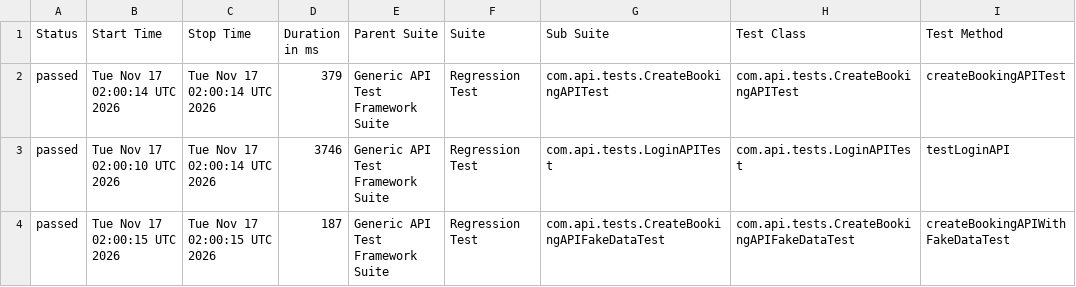
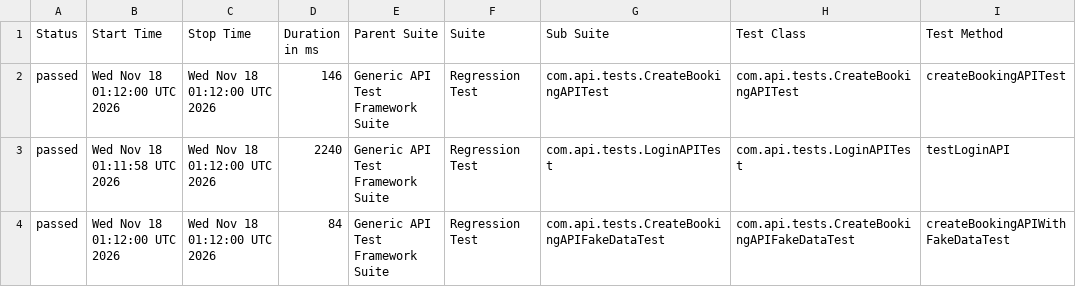
Before and after one commit to bishnu-das1191/generic-api-test-framework, a CSV file: data/suites.csv, drawn as a sheet; only a part is shown; the diff names each change by its address in the sheet, - before the commit and + after, or states it on an @@ line.

```diff
--- a/data/suites.csv
+++ b/data/suites.csv
-B2 (Start Time): Tue Nov 17 02:00:14 UTC 2026
+B2 (Start Time): Wed Nov 18 01:12:00 UTC 2026
-C2:C3 (Stop Time): Tue Nov 17 02:00:14 UTC 2026
+C2:C3 (Stop Time): Wed Nov 18 01:12:00 UTC 2026
-D2 (Duration in ms): 379
+D2 (Duration in ms): 146
-B3 (Start Time): Tue Nov 17 02:00:10 UTC 2026
+B3 (Start Time): Wed Nov 18 01:11:58 UTC 2026
-D3 (Duration in ms): 3746
+D3 (Duration in ms): 2240
-B4 (Start Time): Tue Nov 17 02:00:15 UTC 2026
+B4 (Start Time): Wed Nov 18 01:12:00 UTC 2026
-C4 (Stop Time): Tue Nov 17 02:00:15 UTC 2026
+C4 (Stop Time): Wed Nov 18 01:12:00 UTC 2026
-D4 (Duration in ms): 187
+D4 (Duration in ms): 84
```
Also changed, not shown: 29 other files.
